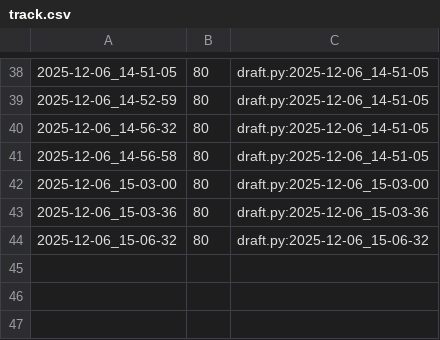
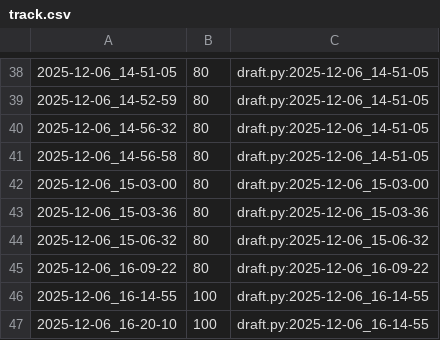
Before and after one commit to qxcode-course/poo-rc-bloco-e-will-almeidaof, a CSV file: tasks/.tko/track/poo@shapes/track.csv, drawn as a sheet; only a part is shown, gaps mark what is left out.

Commit message:
meti o shape

```diff
--- a/tasks/.tko/track/poo@shapes/track.csv
+++ b/tasks/.tko/track/poo@shapes/track.csv
@@ -44 +44,4 @@
 2025-12-06_15-06-32,80,draft.py:2025-12-06_15-06-32
+2025-12-06_16-09-22,80,draft.py:2025-12-06_16-09-22
+2025-12-06_16-14-55,100,draft.py:2025-12-06_16-14-55
+2025-12-06_16-20-10,100,draft.py:2025-12-06_16-14-55
```
Also changed, not shown: 5 other files.
